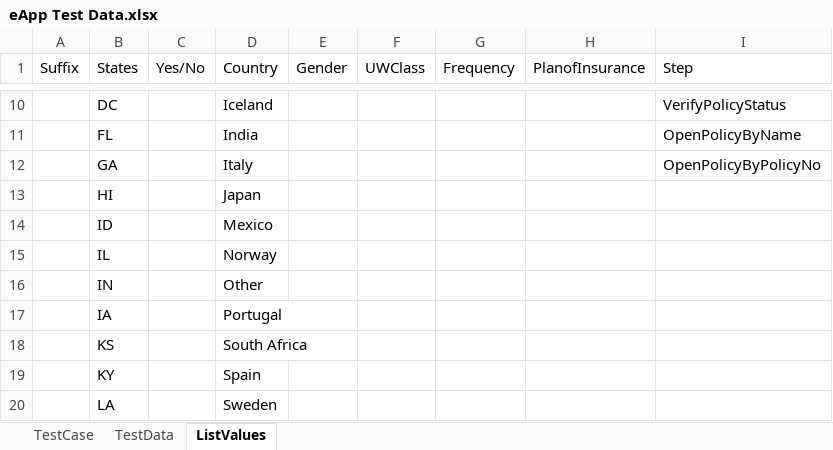
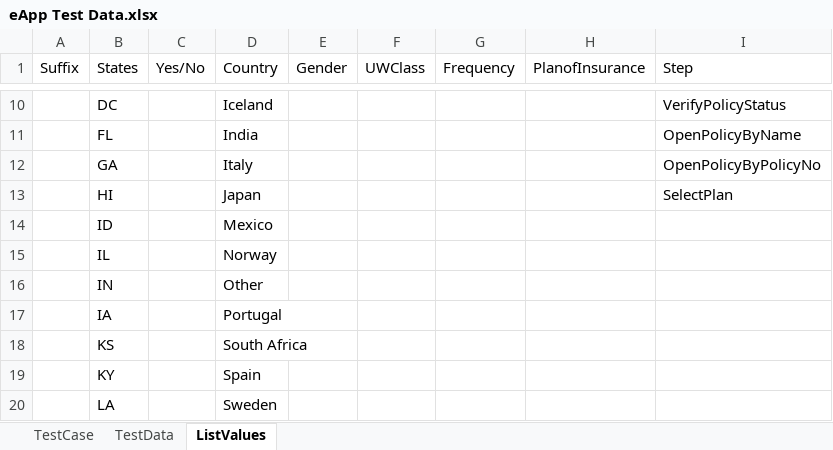
Before and after one commit to SoumendraPradaSahoo/eAppBHFAutomation, an Excel workbook: Test Case/eApp Test Data.xlsx, sheet ListValues, drawn as a sheet; only a part is shown, gaps mark what is left out; values as stored, in another font and other column widths than the file's, no borders; the diff names each change by its address in the sheet, - before the commit and + after, or states it on an @@ line.

```diff
--- a/Test Case/eApp Test Data.xlsx (sheet ListValues)
+++ b/Test Case/eApp Test Data.xlsx (sheet ListValues)
-I13 (Step): (empty)
+I13 (Step): SelectPlan
```
Also changed, not shown: sheet TestData, sheet TestCase, formulas that keep their value, Object/PageIdentifier.xlsm.
